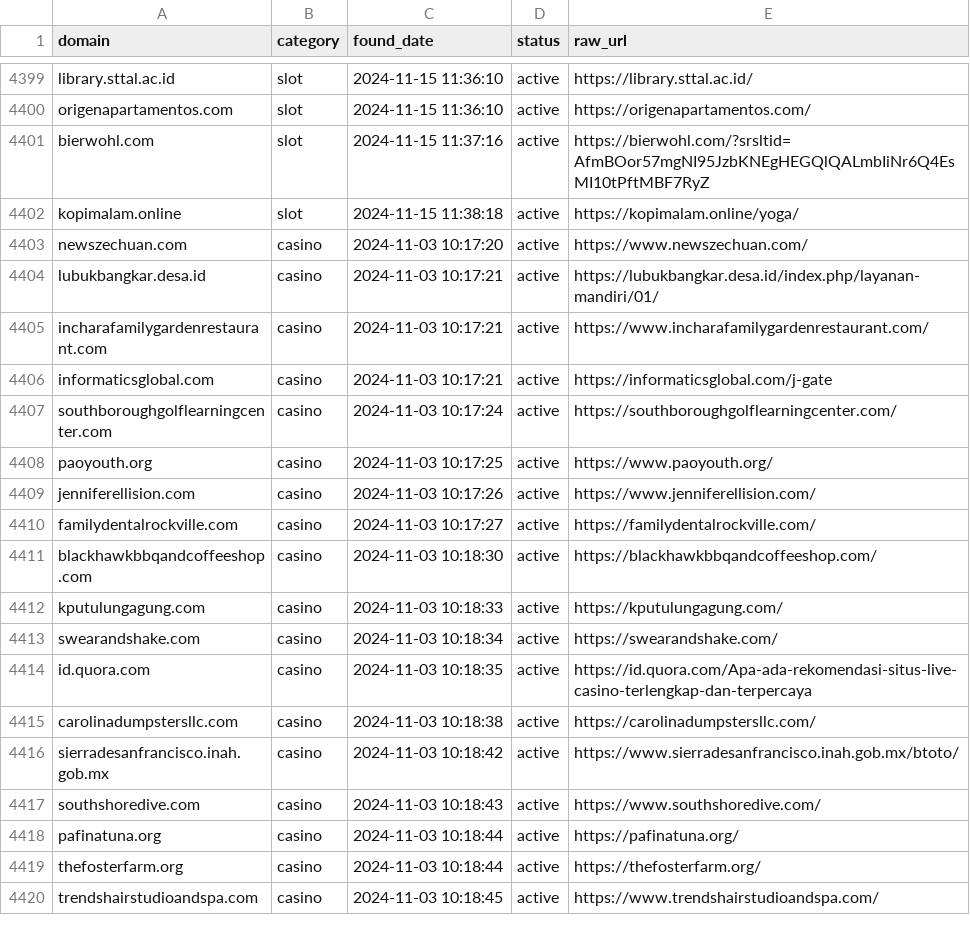
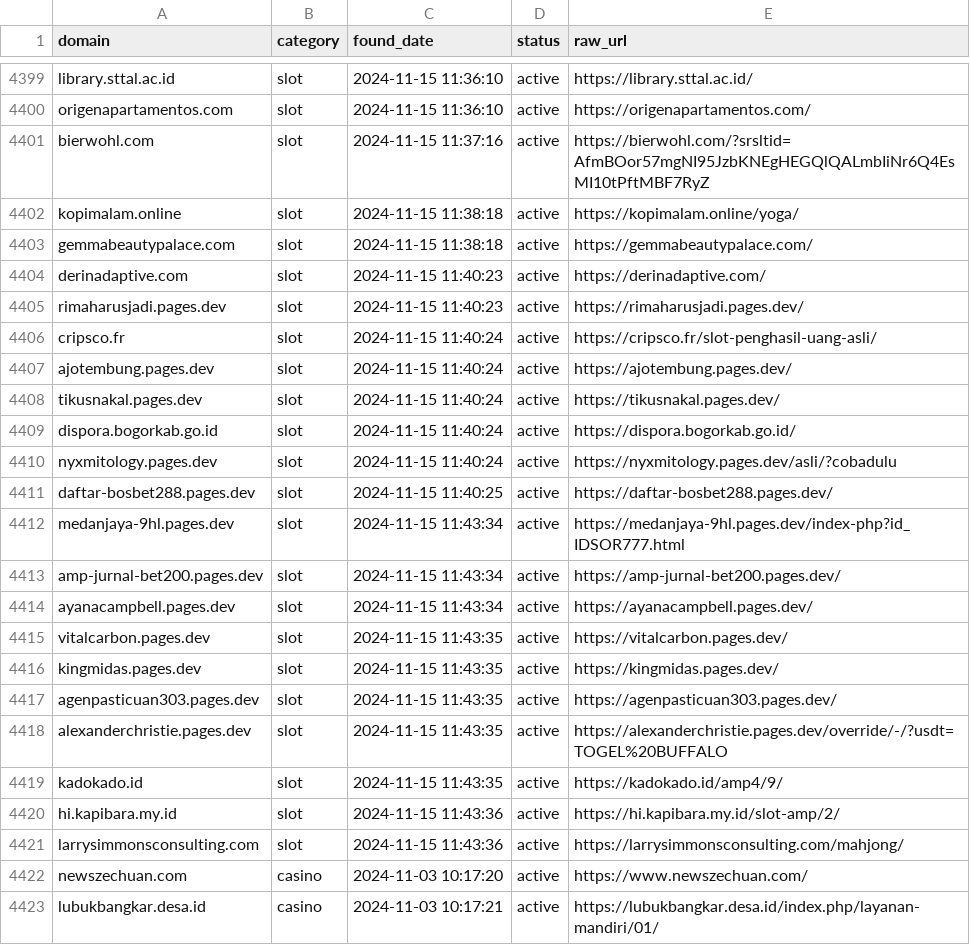
Before and after one commit to metalova/blacklist, a CSV file: csv/gambling_domains.csv, drawn as a sheet; only a part is shown, gaps mark what is left out; the shorter side is filled out with more unchanged rows.

```diff
--- a/csv/gambling_domains.csv
+++ b/csv/gambling_domains.csv
@@ -4402,2 +4402,21 @@ bierwohl.com,slot,2024-11-15 11:37:16,active,https://bierwohl.com/?srsltid=AfmBO
 kopimalam.online,slot,2024-11-15 11:38:18,active,https://kopimalam.online/yoga/
+gemmabeautypalace.com,slot,2024-11-15 11:38:18,active,https://gemmabeautypalace.com/
+derinadaptive.com,slot,2024-11-15 11:40:23,active,https://derinadaptive.com/
+rimaharusjadi.pages.dev,slot,2024-11-15 11:40:23,active,https://rimaharusjadi.pages.dev/
+cripsco.fr,slot,2024-11-15 11:40:24,active,https://cripsco.fr/slot-penghasil-uang-asli/
+ajotembung.pages.dev,slot,2024-11-15 11:40:24,active,https://ajotembung.pages.dev/
+tikusnakal.pages.dev,slot,2024-11-15 11:40:24,active,https://tikusnakal.pages.dev/
+dispora.bogorkab.go.id,slot,2024-11-15 11:40:24,active,https://dispora.bogorkab.go.id/
+nyxmitology.pages.dev,slot,2024-11-15 11:40:24,active,https://nyxmitology.pages.dev/asli/?cobadulu
+daftar-bosbet288.pages.dev,slot,2024-11-15 11:40:25,active,https://daftar-bosbet288.pages.dev/
+medanjaya-9hl.pages.dev,slot,2024-11-15 11:43:34,active,https://medanjaya-9hl.pages.dev/index-php?id_IDSOR777.html
+amp-jurnal-bet200.pages.dev,slot,2024-11-15 11:43:34,active,https://amp-jurnal-bet200.pages.dev/
+ayanacampbell.pages.dev,slot,2024-11-15 11:43:34,active,https://ayanacampbell.pages.dev/
+vitalcarbon.pages.dev,slot,2024-11-15 11:43:35,active,https://vitalcarbon.pages.dev/
+kingmidas.pages.dev,slot,2024-11-15 11:43:35,active,https://kingmidas.pages.dev/
+agenpasticuan303.pages.dev,slot,2024-11-15 11:43:35,active,https://agenpasticuan303.pages.dev/
+alexanderchristie.pages.dev,slot,2024-11-15 11:43:35,active,https://alexanderchristie.pages.dev/override/-/?usdt=TOGEL%20BUFFALO
+kadokado.id,slot,2024-11-15 11:43:35,active,https://kadokado.id/amp4/9/
+hi.kapibara.my.id,slot,2024-11-15 11:43:36,active,https://hi.kapibara.my.id/slot-amp/2/
+larrysimmonsconsulting.com,slot,2024-11-15 11:43:36,active,https://larrysimmonsconsulting.com/mahjong/
 newszechuan.com,casino,2024-11-03 10:17:20,active,https://www.newszechuan.com/
```
Also changed, not shown: 7 other files.
